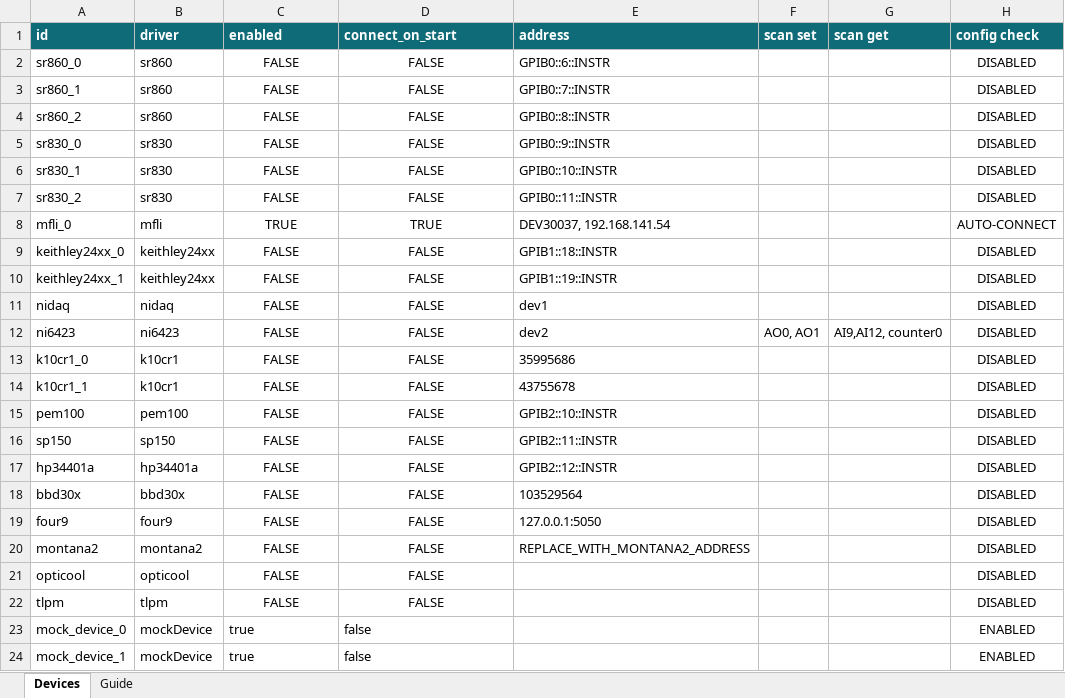
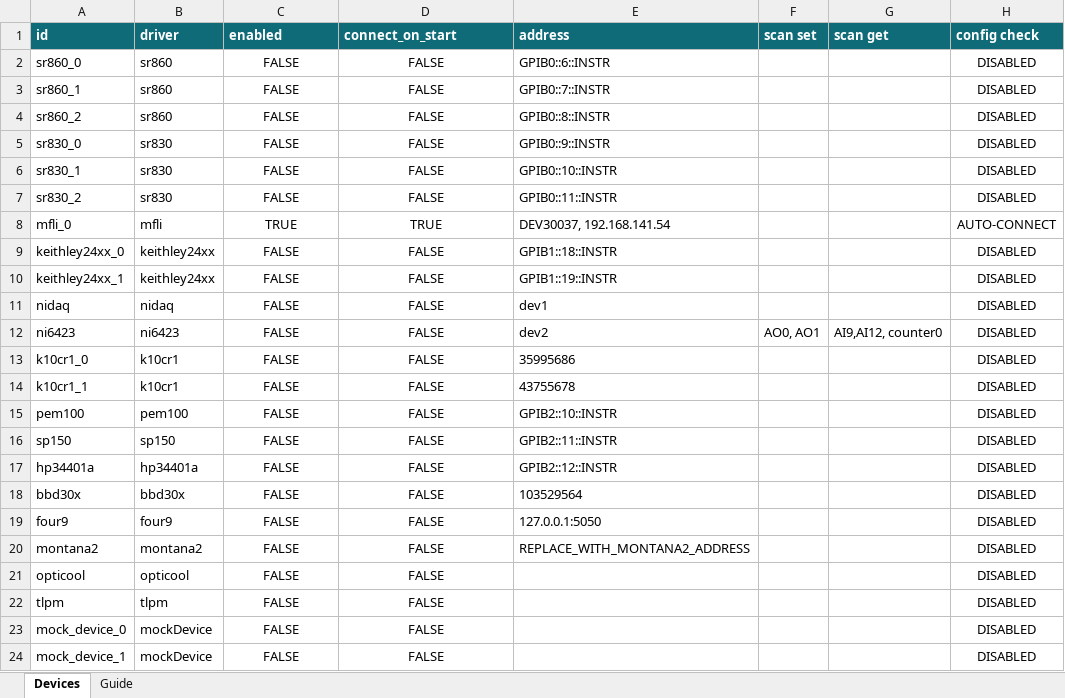
Before and after one commit to lictailer/zmeter, an Excel workbook: device_config.xlsx, sheet Devices, drawn as a sheet; values as stored, in another font and other column widths than the file's, no borders; table styles not drawn; the diff names each change by its address in the sheet, - before the commit and + after, or states it on an @@ line.

Commit message:
Update device_config.xlsx

```diff
--- a/device_config.xlsx (sheet Devices)
+++ b/device_config.xlsx (sheet Devices)
-C23:C24 (enabled): true
+C23:C24 (enabled): FALSE
-C23:D24 alignment: left
+C23:D24 alignment: center
-D23:D24 (connect_on_start): false
+D23:D24 (connect_on_start): FALSE
-H23:H24 (config check): ENABLED
+H23:H24 (config check): DISABLED
```
